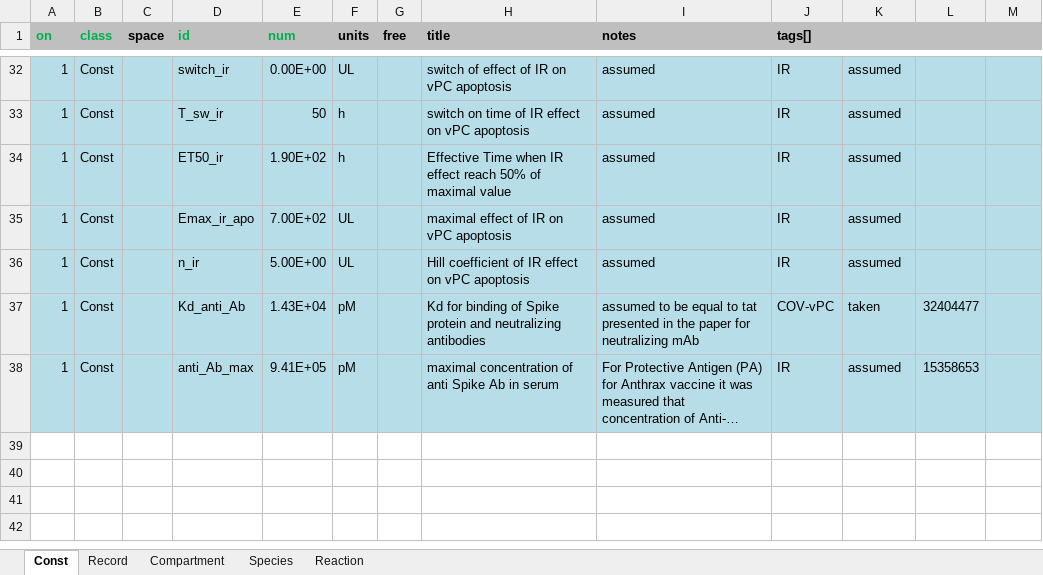
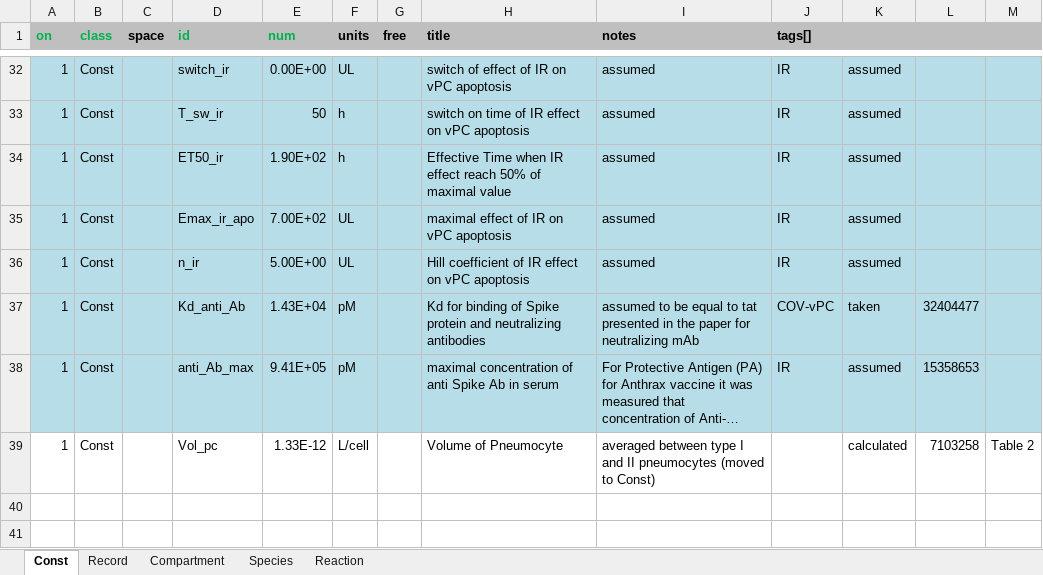
Before and after one commit to insysbio/covid19-qsp-model, an Excel workbook: src/Cov19_life_cycle/cov19_life_cycle.xlsx, sheet Const, drawn as a sheet; only a part is shown, gaps mark what is left out; the shorter side is filled out with more unchanged rows; long unchanged cells end in …; values as stored, in another font and other column widths than the file's, no borders; the diff names each change by its address in the sheet, - before the commit and + after, or states it on an @@ line.

```diff
--- a/src/Cov19_life_cycle/cov19_life_cycle.xlsx (sheet Const)
+++ b/src/Cov19_life_cycle/cov19_life_cycle.xlsx (sheet Const)
-row 39: (empty)
+row 39: 1 | Const |  | Vol_pc | 1.33E-12 | L/cell |  | Volume of Pneumocyte | averaged between type I and II pneumocytes (moved to Const) |  | calculated | 7103258 | Table 2
```
Also changed, not shown: sheet Compartment, 1 other file.
